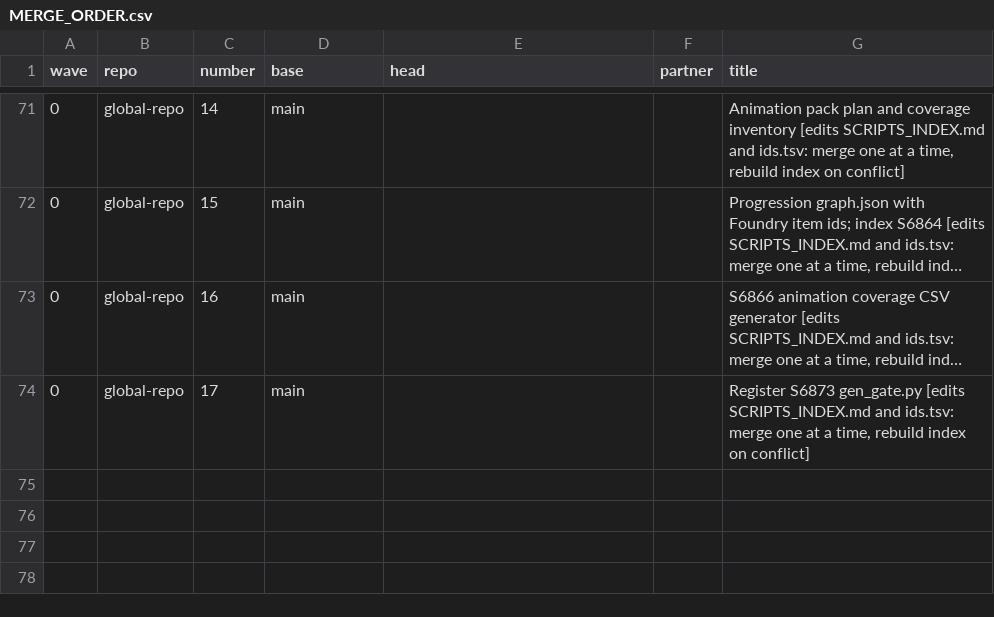
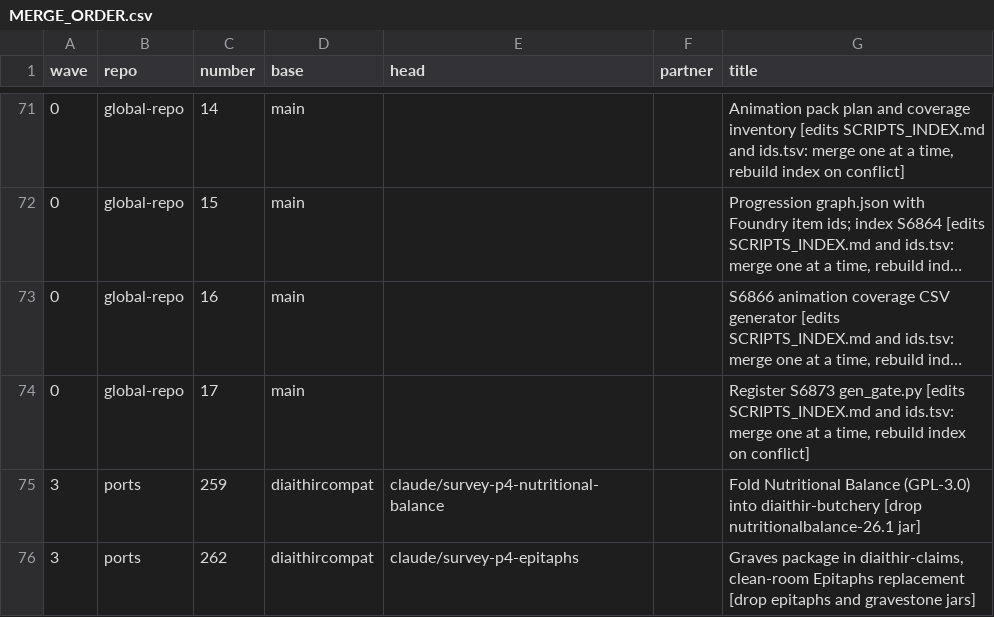
Before and after one commit to GeddyLifeson/Global-Repo, a CSV file: throughput/MERGE_ORDER.csv, drawn as a sheet; only a part is shown, gaps mark what is left out; long unchanged cells end in …; the diff names each change by its address in the sheet, - before the commit and + after, or states it on an @@ line.

```diff
--- a/throughput/MERGE_ORDER.csv
+++ b/throughput/MERGE_ORDER.csv
+row 75: 3 | ports | 259 | diaithircompat | claude/survey-p4-nutritional-balance |  | Fold Nutritional Balance (GPL-3.0) into diaithir-butchery [drop nutritionalbalance-26.1 jar]
+row 76: 3 | ports | 262 | diaithircompat | claude/survey-p4-epitaphs |  | Graves package in diaithir-claims, clean-room Epitaphs replacement [drop epitaphs and gravestone jars]
```
